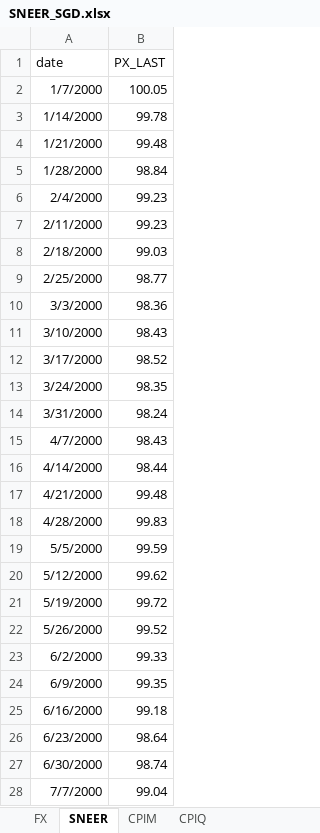
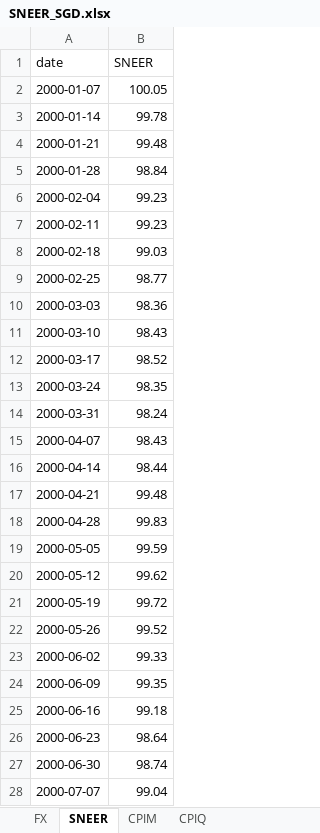
Before and after one commit to dcuoliveira/ESOBE21-SGD, an Excel workbook: src/data/SNEER_SGD.xlsx, sheet SNEER, drawn as a sheet; only a part is shown; values as stored, in another font and other column widths than the file's, no borders; the diff covers the shown part only; the diff names each change by its address in the sheet, - before the commit and + after, or states it on an @@ line.

Commit message:
new data

```diff
--- a/src/data/SNEER_SGD.xlsx (sheet SNEER)
+++ b/src/data/SNEER_SGD.xlsx (sheet SNEER)
-B1: PX_LAST
+B1: SNEER
-A2 (date): 1/7/2000
+A2 (date): 2000-01-07
-A3 (date): 1/14/2000
+A3 (date): 2000-01-14
-A4 (date): 1/21/2000
+A4 (date): 2000-01-21
-A5 (date): 1/28/2000
+A5 (date): 2000-01-28
-A6 (date): 2/4/2000
+A6 (date): 2000-02-04
-A7 (date): 2/11/2000
+A7 (date): 2000-02-11
-A8 (date): 2/18/2000
+A8 (date): 2000-02-18
-A9 (date): 2/25/2000
+A9 (date): 2000-02-25
-A10 (date): 3/3/2000
+A10 (date): 2000-03-03
-A11 (date): 3/10/2000
+A11 (date): 2000-03-10
-A12 (date): 3/17/2000
+A12 (date): 2000-03-17
-A13 (date): 3/24/2000
+A13 (date): 2000-03-24
-A14 (date): 3/31/2000
+A14 (date): 2000-03-31
-A15 (date): 4/7/2000
+A15 (date): 2000-04-07
-A16 (date): 4/14/2000
+A16 (date): 2000-04-14
-A17 (date): 4/21/2000
+A17 (date): 2000-04-21
-A18 (date): 4/28/2000
+A18 (date): 2000-04-28
-A19 (date): 5/5/2000
+A19 (date): 2000-05-05
-A20 (date): 5/12/2000
+A20 (date): 2000-05-12
-A21 (date): 5/19/2000
+A21 (date): 2000-05-19
-A22 (date): 5/26/2000
+A22 (date): 2000-05-26
-A23 (date): 6/2/2000
+A23 (date): 2000-06-02
-A24 (date): 6/9/2000
+A24 (date): 2000-06-09
-A25 (date): 6/16/2000
+A25 (date): 2000-06-16
-A26 (date): 6/23/2000
+A26 (date): 2000-06-23
-A27 (date): 6/30/2000
+A27 (date): 2000-06-30
-A28 (date): 7/7/2000
+A28 (date): 2000-07-07
```
Also changed, not shown: 1069 edited cells elsewhere in this sheet, sheet FX, 6 other files.
